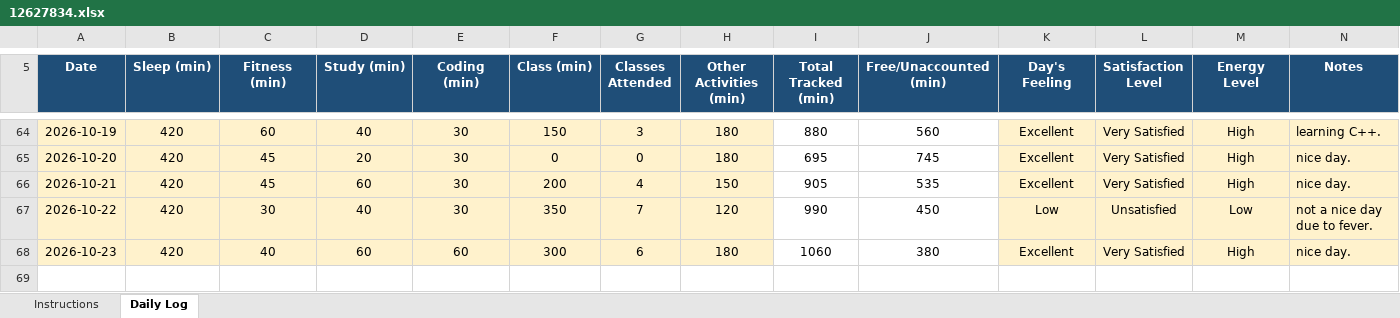
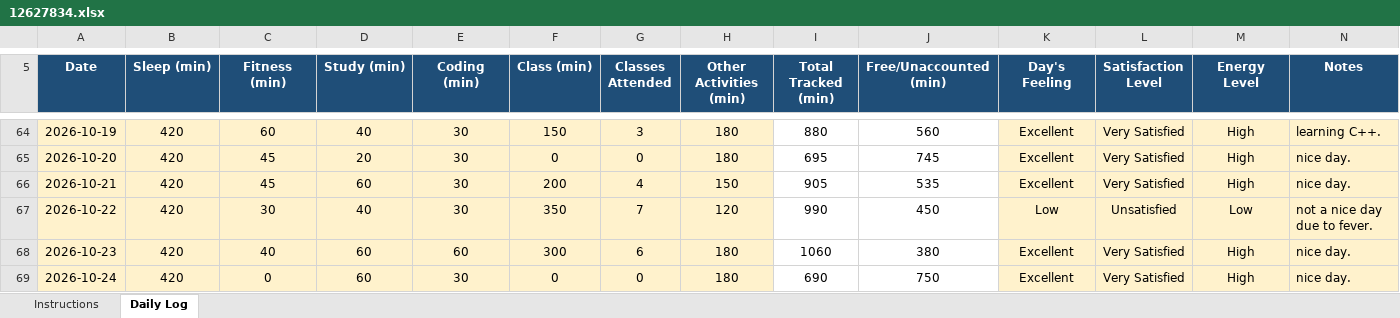
Before and after one commit to Santosh98-lpu/CAP-776, an Excel workbook: 12627834.xlsx, sheet Daily Log, drawn as a sheet; only a part is shown, gaps mark what is left out; values as stored, in another font and other column widths than the file's, no borders; conditional formats not drawn; the diff names each change by its address in the sheet, - before the commit and + after, or states it on an @@ line.

Commit message:
24-10-2026

```diff
--- a/12627834.xlsx (sheet Daily Log)
+++ b/12627834.xlsx (sheet Daily Log)
+row 69: 2026-10-24 | 420 | 0 | 60 | 30 | 0 | 0 | 180 | 690 | 750 | Excellent | Very Satisfied | High | nice day.
```
